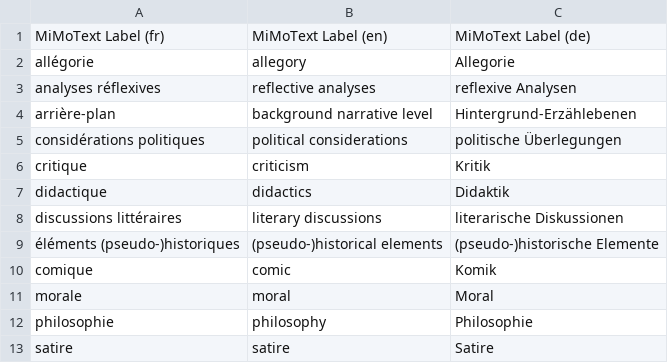
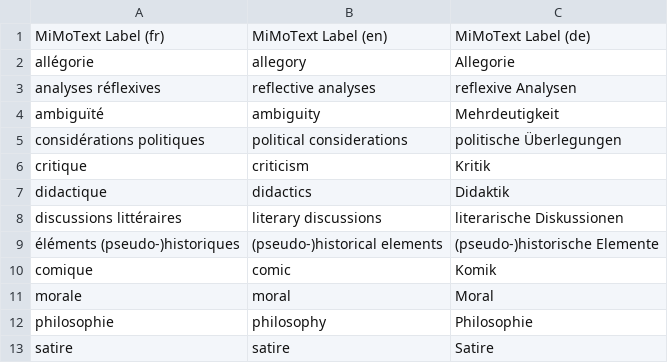
Before and after one commit to MiMoText/vocabularies, a TSV file: intentionality_vocabulary.tsv, drawn as a sheet; removed rows and columns are numbered as before the commit, all else as after; the diff names each change by its address in the sheet, - before the commit and + after, or states it on an @@ line.

Commit message:
Update intentionality vocabulary: changed arrière-plan to ambiguïté

```diff
--- a/intentionality_vocabulary.tsv
+++ b/intentionality_vocabulary.tsv
-row 4: arrière-plan | background narrative level | Hintergrund-Erzählebenen
+row 4: ambiguïté | ambiguity | Mehrdeutigkeit
```
